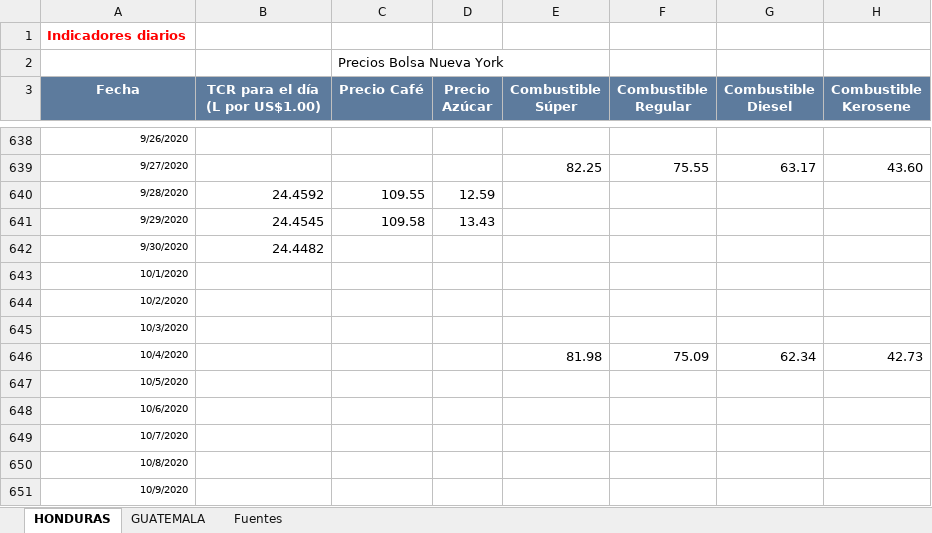
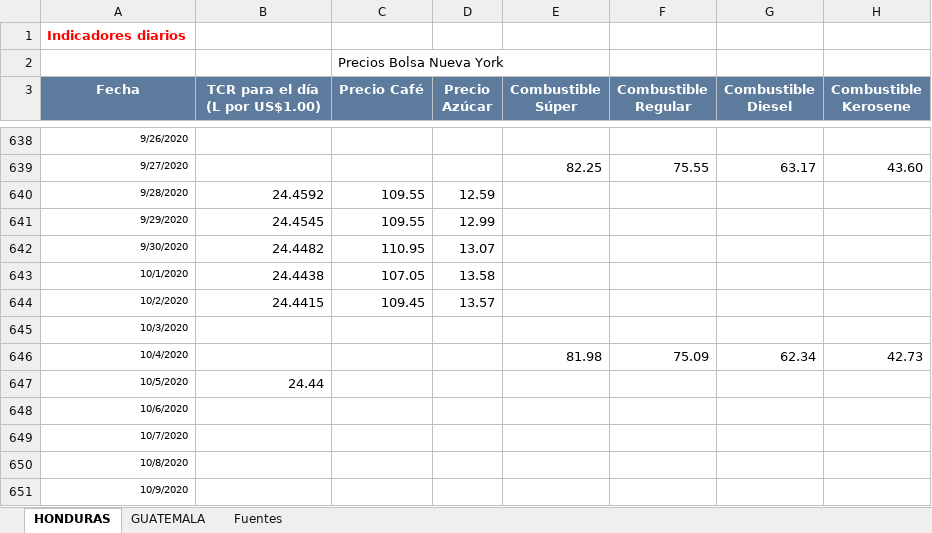
Before and after one commit to Sud-Austral/Datos_Guatemala, an Excel workbook: datacovidgt/ECONOMICOS HN Y GT.xlsx, sheet HONDURAS, drawn as a sheet; only a part is shown, gaps mark what is left out; values as stored, in another font and other column widths than the file's, no borders; table styles not drawn; the diff names each change by its address in the sheet, - before the commit and + after, or states it on an @@ line.

```diff
--- a/datacovidgt/ECONOMICOS HN Y GT.xlsx (sheet HONDURAS)
+++ b/datacovidgt/ECONOMICOS HN Y GT.xlsx (sheet HONDURAS)
-C641 (Precio Café): 109.58
+C641 (Precio Café): 109.55
-D641 (Precio Azúcar): 13.43
+D641 (Precio Azúcar): 12.99
-C642 (Precio Café): (empty)
+C642 (Precio Café): 110.95
-D642 (Precio Azúcar): (empty)
+D642 (Precio Azúcar): 13.07
-B643 (TCR para el día (L por US$1.00)): (empty)
+B643 (TCR para el día (L por US$1.00)): 24.4438
-C643 (Precio Café): (empty)
+C643 (Precio Café): 107.05
-D643 (Precio Azúcar): (empty)
+D643 (Precio Azúcar): 13.58
-B644 (TCR para el día (L por US$1.00)): (empty)
+B644 (TCR para el día (L por US$1.00)): 24.4415
-C644 (Precio Café): (empty)
+C644 (Precio Café): 109.45
-D644 (Precio Azúcar): (empty)
+D644 (Precio Azúcar): 13.57
-B647 (TCR para el día (L por US$1.00)): (empty)
+B647 (TCR para el día (L por US$1.00)): 24.44
```
Also changed, not shown: sheet GUATEMALA, 2 other files.
